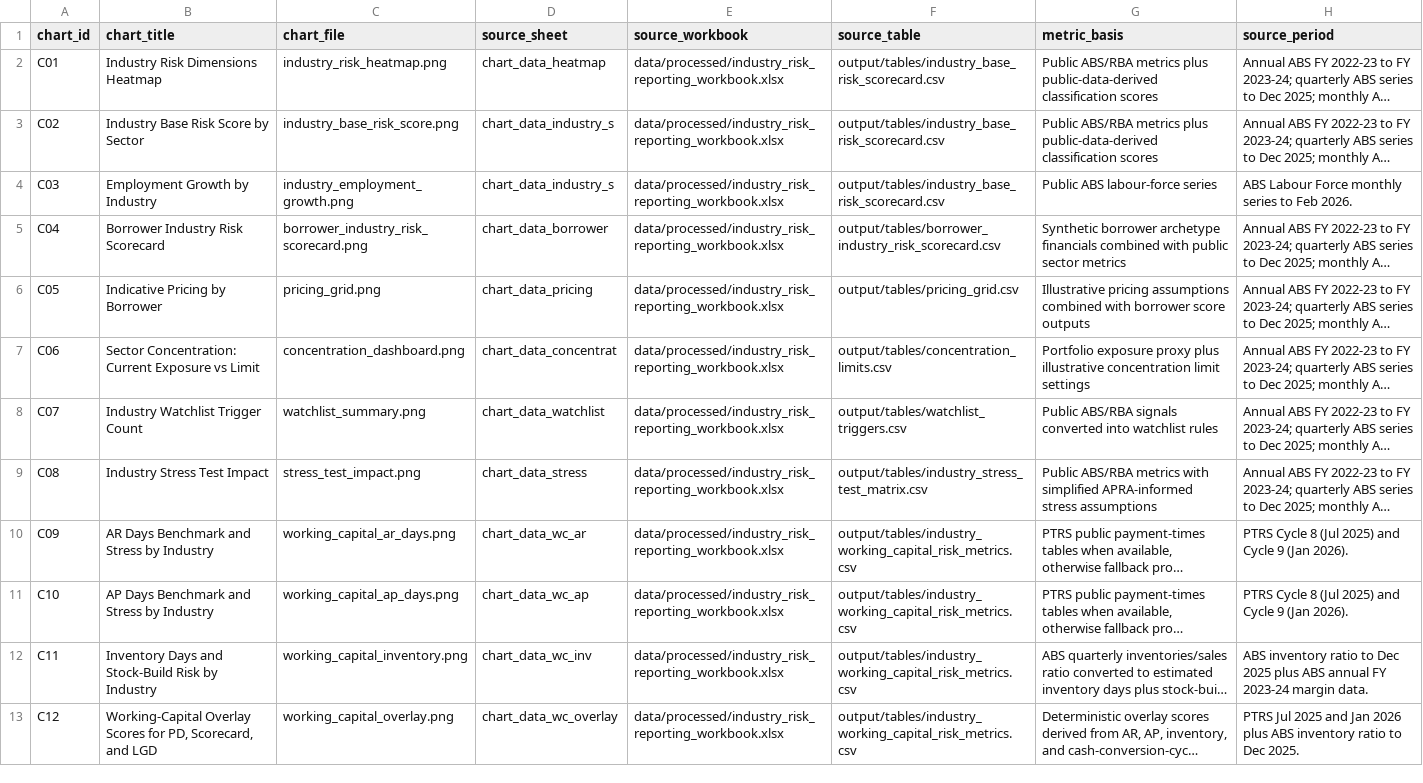
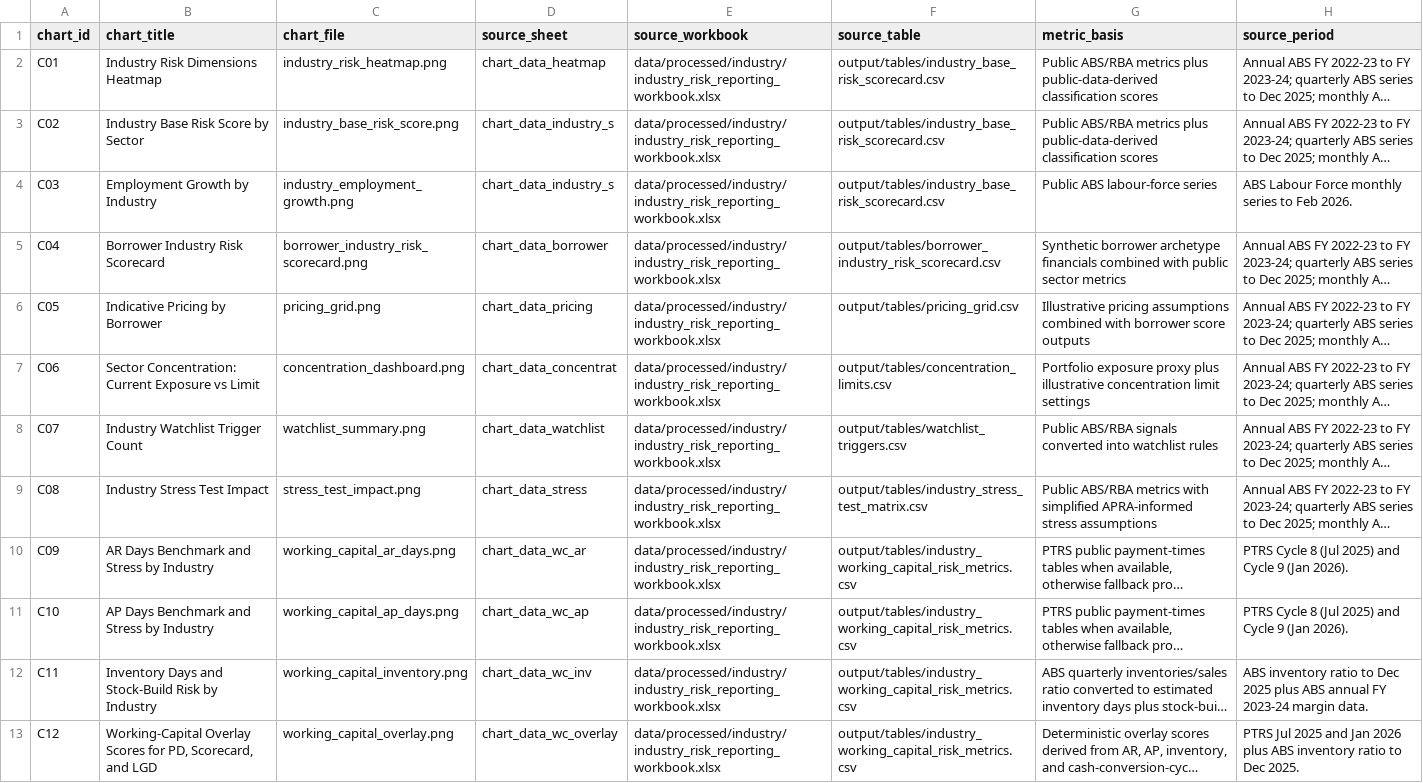
Before and after one commit to Jane511/industry-analysis, a CSV file: output/tables/chart_table.csv, drawn as a sheet; long unchanged cells end in …; the diff names each change by its address in the sheet, - before the commit and + after, or states it on an @@ line.

```diff
--- a/output/tables/chart_table.csv
+++ b/output/tables/chart_table.csv
-E2:E13 (source_workbook): data/processed/industry_risk_reporting_workbook.xlsx
+E2:E13 (source_workbook): data/processed/industry/industry_risk_reporting_workbook.xlsx
```
Also changed, not shown: 13 other files.
